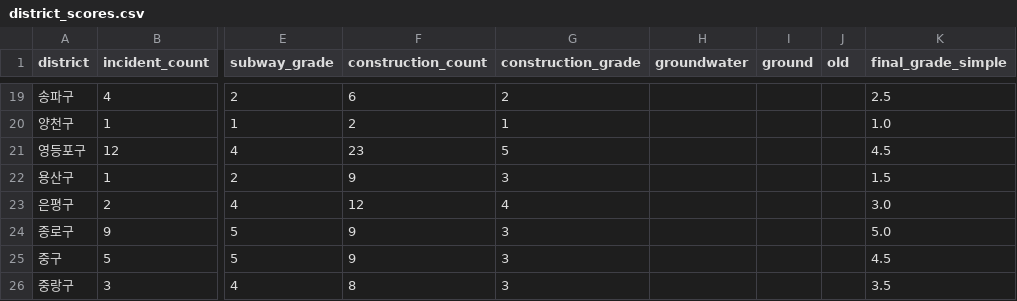
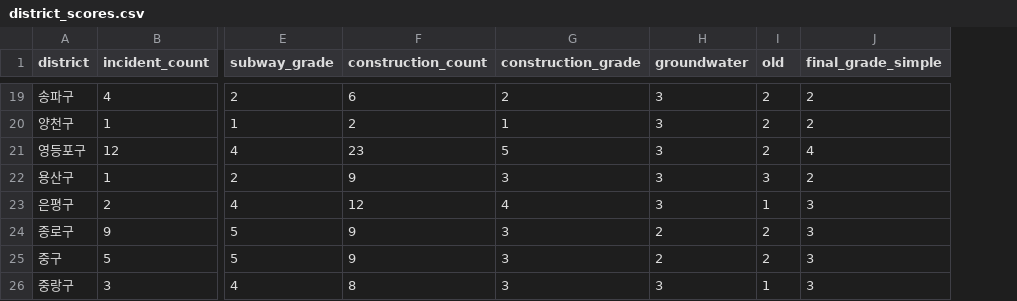
Before and after one commit to ohchanju3/Dasitro-AI, a CSV file: seoul-risk/data/district_scores.csv, drawn as a sheet; only a part is shown, gaps mark what is left out; removed rows and columns are numbered as before the commit, all else as after; the diff covers the shown part only; the diff names each change by its address in the sheet, - before the commit and + after, or states it on an @@ line.

```diff
--- a/seoul-risk/data/district_scores.csv
+++ b/seoul-risk/data/district_scores.csv
-column I (ground), empty
-H19:H23 (groundwater): (empty)
+H19:H23 (groundwater): 3
-I19:I21 (old): (empty)
+I19:I21 (old): 2
-J19 (final_grade_simple): 2.5
+J19 (final_grade_simple): 2
-J20 (final_grade_simple): 1.0
+J20 (final_grade_simple): 2
-J21 (final_grade_simple): 4.5
+J21 (final_grade_simple): 4
-I22 (old): (empty)
+I22 (old): 3
-J22 (final_grade_simple): 1.5
+J22 (final_grade_simple): 2
-I23 (old): (empty)
+I23 (old): 1
-J23 (final_grade_simple): 3.0
+J23 (final_grade_simple): 3
-H24:H25 (groundwater): (empty)
+H24:H25 (groundwater): 2
-I24:I25 (old): (empty)
+I24:I25 (old): 2
-J24 (final_grade_simple): 5.0
+J24 (final_grade_simple): 3
-J25 (final_grade_simple): 4.5
+J25 (final_grade_simple): 3
-H26 (groundwater): (empty)
+H26 (groundwater): 3
-I26 (old): (empty)
+I26 (old): 1
-J26 (final_grade_simple): 3.5
+J26 (final_grade_simple): 3
```
Also changed, not shown: 51 edited cells elsewhere in this file, 9 other files.
